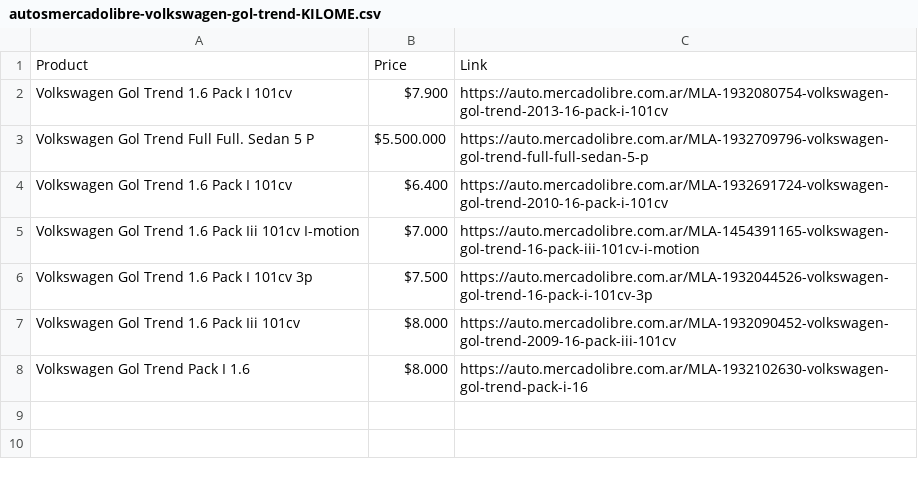
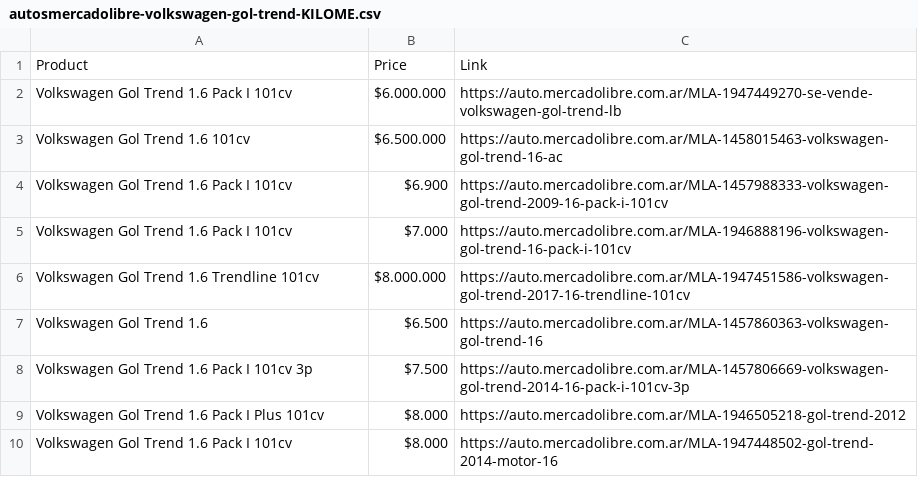
Before and after one commit to AndresAbastante/web-scraper, a CSV file: mercadolibre/autosmercadolibre-volkswagen-gol-trend-KILOME.csv, drawn as a sheet.

```diff
--- a/mercadolibre/autosmercadolibre-volkswagen-gol-trend-KILOME.csv
+++ b/mercadolibre/autosmercadolibre-volkswagen-gol-trend-KILOME.csv
@@ -1,8 +1,10 @@
 Product,Price,Link
-Volkswagen Gol Trend 1.6 Pack I 101cv,$7.900,https://auto.mercadolibre.com.ar/MLA-1932080754-volkswagen-gol-trend-2013-16-pack-i-101cv
-Volkswagen Gol Trend Full Full. Sedan 5 P,$5.500.000,https://auto.mercadolibre.com.ar/MLA-1932709796-volkswagen-gol-trend-full-full-sedan-5-p
-Volkswagen Gol Trend 1.6 Pack I 101cv,$6.400,https://auto.mercadolibre.com.ar/MLA-1932691724-volkswagen-gol-trend-2010-16-pack-i-101cv
-Volkswagen Gol Trend 1.6 Pack Iii 101cv I-motion,$7.000,https://auto.mercadolibre.com.ar/MLA-1454391165-volkswagen-gol-trend-16-pack-iii-101cv-i-motion
-Volkswagen Gol Trend 1.6 Pack I 101cv 3p,$7.500,https://auto.mercadolibre.com.ar/MLA-1932044526-volkswagen-gol-trend-16-pack-i-101cv-3p
-Volkswagen Gol Trend 1.6 Pack Iii 101cv,$8.000,https://auto.mercadolibre.com.ar/MLA-1932090452-volkswagen-gol-trend-2009-16-pack-iii-101cv
-Volkswagen Gol Trend Pack I 1.6,$8.000,https://auto.mercadolibre.com.ar/MLA-1932102630-volkswagen-gol-trend-pack-i-16
+Volkswagen Gol Trend 1.6 Pack I 101cv,$6.000.000,https://auto.mercadolibre.com.ar/MLA-1947449270-se-vende-volkswagen-gol-trend-lb
+Volkswagen Gol Trend 1.6 101cv,$6.500.000,https://auto.mercadolibre.com.ar/MLA-1458015463-volkswagen-gol-trend-16-ac
+Volkswagen Gol Trend 1.6 Pack I 101cv,$6.900,https://auto.mercadolibre.com.ar/MLA-1457988333-volkswagen-gol-trend-2009-16-pack-i-101cv
+Volkswagen Gol Trend 1.6 Pack I 101cv,$7.000,https://auto.mercadolibre.com.ar/MLA-1946888196-volkswagen-gol-trend-16-pack-i-101cv
+Volkswagen Gol Trend 1.6 Trendline 101cv,$8.000.000,https://auto.mercadolibre.com.ar/MLA-1947451586-volkswagen-gol-trend-2017-16-trendline-101cv
+Volkswagen Gol Trend 1.6,$6.500,https://auto.mercadolibre.com.ar/MLA-1457860363-volkswagen-gol-trend-16
+Volkswagen Gol Trend 1.6 Pack I 101cv 3p,$7.500,https://auto.mercadolibre.com.ar/MLA-1457806669-volkswagen-gol-trend-2014-16-pack-i-101cv-3p
+Volkswagen Gol Trend 1.6 Pack I Plus 101cv,$8.000,https://auto.mercadolibre.com.ar/MLA-1946505218-gol-trend-2012
+Volkswagen Gol Trend 1.6 Pack I 101cv,$8.000,https://auto.mercadolibre.com.ar/MLA-1947448502-gol-trend-2014-motor-16
```
Also changed, not shown: mercadolibre/autosmercadolibre-critoen-2005-2016-berlingo-.csv, mercadolibre/autosmercadolibre-ford-2005-2016-ecosport-KIL.csv, 12 other files.
